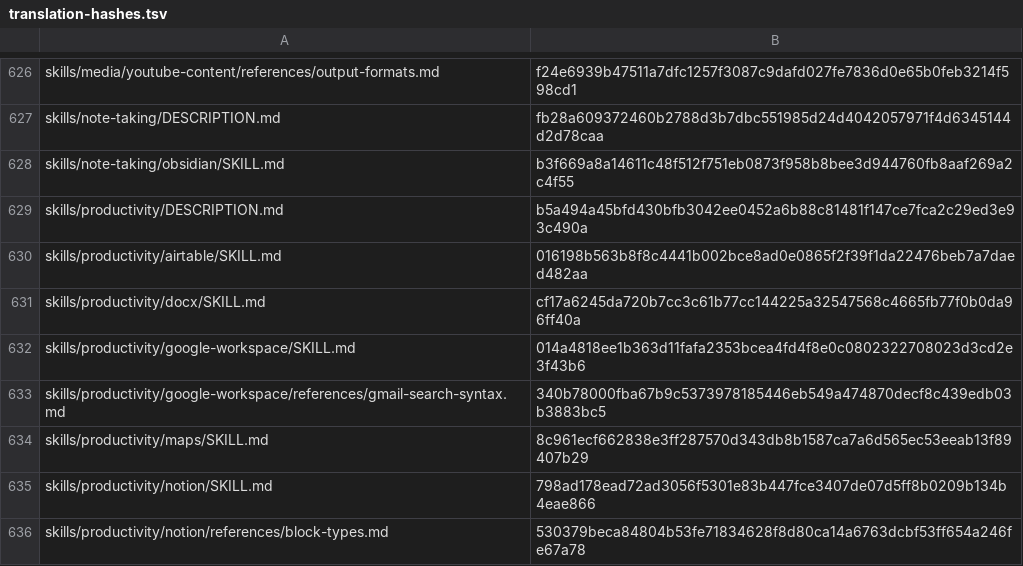
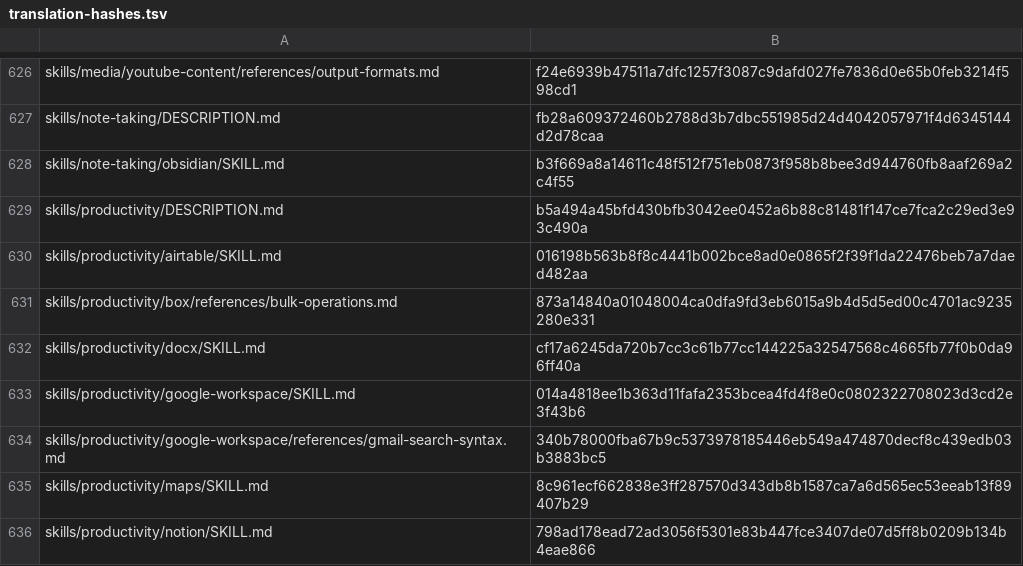
Before and after one commit to RyderFreeman4Logos/hermes-agent-docs-i18n, a TSV file: state/translation-hashes.tsv, drawn as a sheet; only a part is shown, gaps mark what is left out; the shorter side is filled out with more unchanged rows.

Commit message:
docs: translate skills/productivity/box/references/bulk-operations.md
Translated Hermes Agent source document:

skills/productivity/box/references/bulk-operations.md

```diff
--- a/state/translation-hashes.tsv
+++ b/state/translation-hashes.tsv
@@ -630,2 +630,3 @@ skills/productivity/DESCRIPTION.md	b5a494a45bfd430bfb3042ee0452a6b88c81481f147ce
 skills/productivity/airtable/SKILL.md	016198b563b8f8c4441b002bce8ad0e0865f2f39f1da22476beb7a7daed482aa
+skills/productivity/box/references/bulk-operations.md	873a14840a01048004ca0dfa9fd3eb6015a9b4d5d5ed00c4701ac9235280e331
 skills/productivity/docx/SKILL.md	cf17a6245da720b7cc3c61b77cc144225a32547568c4665fb77f0b0da96ff40a
```
Also changed, not shown: 4 other files.
